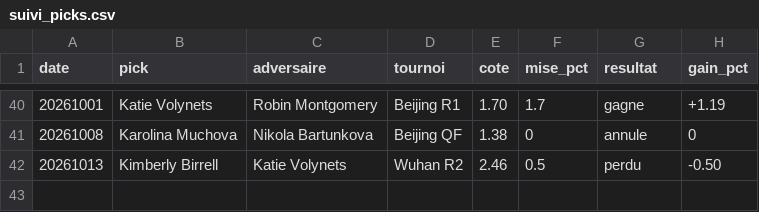
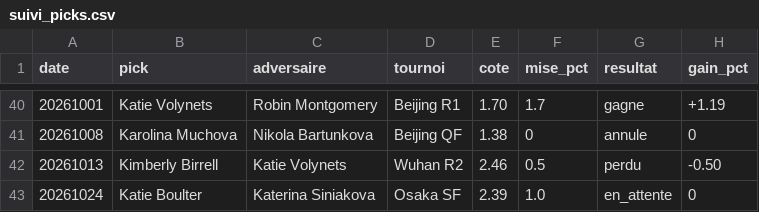
Before and after one commit to lilian93000/Pok-mon-, a CSV file: paris-sportifs/suivi_picks.csv, drawn as a sheet; only a part is shown, gaps mark what is left out; the diff names each change by its address in the sheet, - before the commit and + after, or states it on an @@ line.

```diff
--- a/paris-sportifs/suivi_picks.csv
+++ b/paris-sportifs/suivi_picks.csv
+row 43: 20261024 | Katie Boulter | Katerina Siniakova | Osaka SF | 2.39 | 1.0 | en_attente | 0
```
Also changed, not shown: 1 other file.
